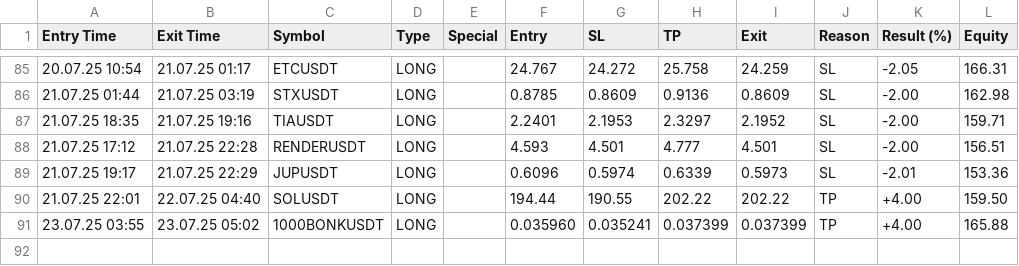
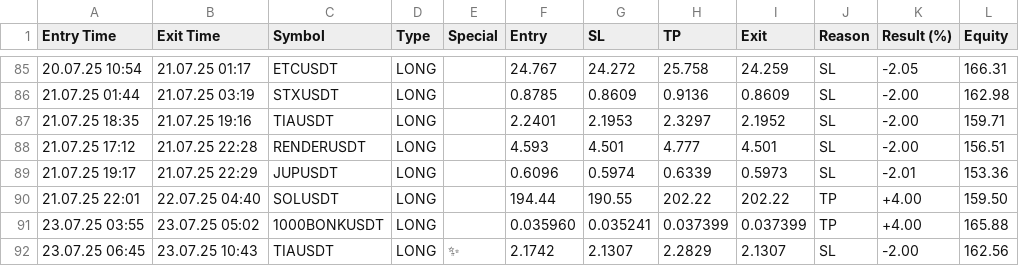
Before and after one commit to vFODD/FODDSIGNAL, a CSV file: foddv2.csv, drawn as a sheet; only a part is shown, gaps mark what is left out.

Commit message:
Güncelleme - 2025-07-23 10:44:33

```diff
--- a/foddv2.csv
+++ b/foddv2.csv
@@ -91 +91,2 @@ Entry Time,Exit Time,Symbol,Type,Special,Entry,SL,TP,Exit,Reason,Result (%),Equi
 23.07.25 03:55,23.07.25 05:02,1000BONKUSDT,LONG,,0.035960,0.035241,0.037399,0.037399,TP,+4.00,165.88
+23.07.25 06:45,23.07.25 10:43,TIAUSDT,LONG,✨,2.1742,2.1307,2.2829,2.1307,SL,-2.00,162.56
```
